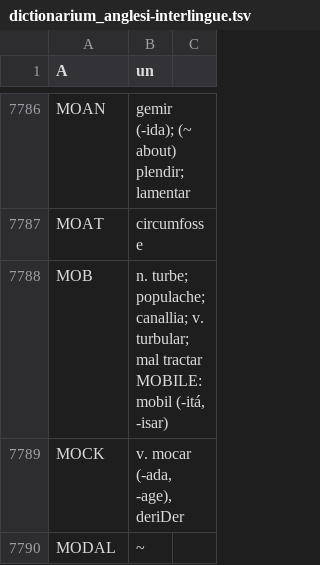
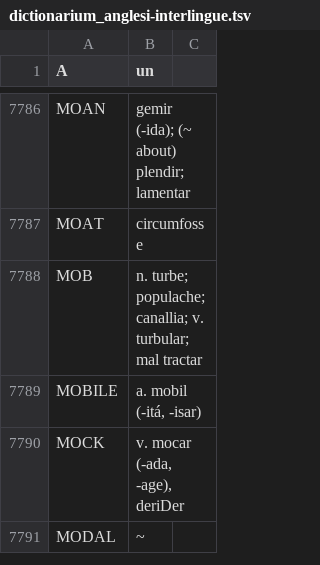
Before and after one commit to ne-alinome/english-interlingue-dictionary, a TSV file: src/dictionarium_anglesi-interlingue.tsv, drawn as a sheet; only a part is shown, gaps mark what is left out.

Commit message:
Separate MOBILE from MOB
FossilOrigin-Name: 2b9ee752543fa909d7179923d75449d32a25c5cbcdb8cd4075bd09642cc1ba2b

```diff
--- a/src/dictionarium_anglesi-interlingue.tsv
+++ b/src/dictionarium_anglesi-interlingue.tsv
@@ -7787,3 +7787,4 @@ MOAN	gemir (-ida); (~ about) plendir; lamentar
 MOAT	circumfosse
-MOB	n. turbe; populache; canallia; v. turbular; mal tractar MOBILE: mobil (-itá, -isar)
+MOB	n. turbe; populache; canallia; v. turbular; mal tractar
+MOBILE	a. mobil (-itá, -isar)
 MOCK	v. mocar (-ada, -age), deriDer
```
